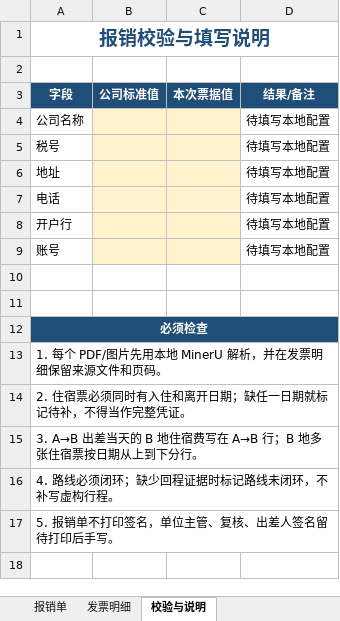
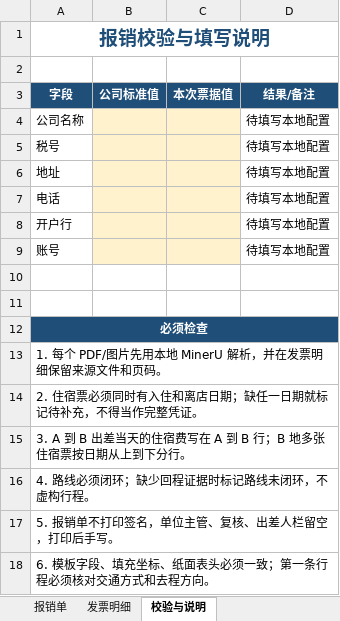
Before and after one commit to xxrust/company-travel-skills, an Excel workbook: skills/company-expense-reimbursement/assets/company-expense-template.xlsx, sheet 校验与说明, drawn as a sheet; values as stored, in another font and other column widths than the file's, no borders; the diff names each change by its address in the sheet, - before the commit and + after, or states it on an @@ line.

```diff
--- a/skills/company-expense-reimbursement/assets/company-expense-template.xlsx (sheet 校验与说明)
+++ b/skills/company-expense-reimbursement/assets/company-expense-template.xlsx (sheet 校验与说明)
-A14 (字段): 2. 住宿票必须同时有入住和离开日期；缺任一日期就标记待补，不得当作完整凭证。
+A14 (字段): 2. 住宿票必须同时有入住和离店日期；缺任一日期就标记待补充，不得当作完整凭证。
-A15 (字段): 3. A→B 出差当天的 B 地住宿费写在 A→B 行；B 地…
+A15 (字段): 3. A 到 B 出差当天的住宿费写在 A 到 B 行；B 地…
-A16 (字段): 4. 路线必须闭环；缺少回程证据时标记路线未闭环，不补写虚构行程。
+A16 (字段): 4. 路线必须闭环；缺少回程证据时标记路线未闭环，不虚构行程。
-A17 (字段): 5. 报销单不打印签名，单位主管、复核、出差人签名留待打印后手写。
+A17 (字段): 5. 报销单不打印签名，单位主管、复核、出差人栏留空，打印后手写。
+row 18: 6. 模板字段、填充坐标、纸面表头必须一致；第一条行程必须核对交通方式和去程方向。
```
Also changed, not shown: sheet 报销单, sheet 发票明细, 11 other files.
